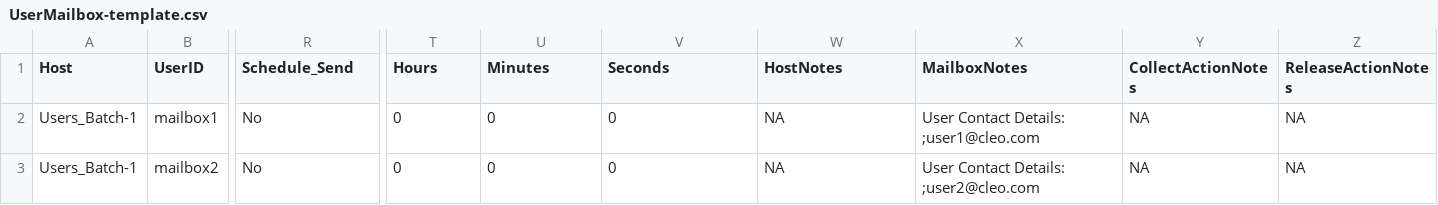
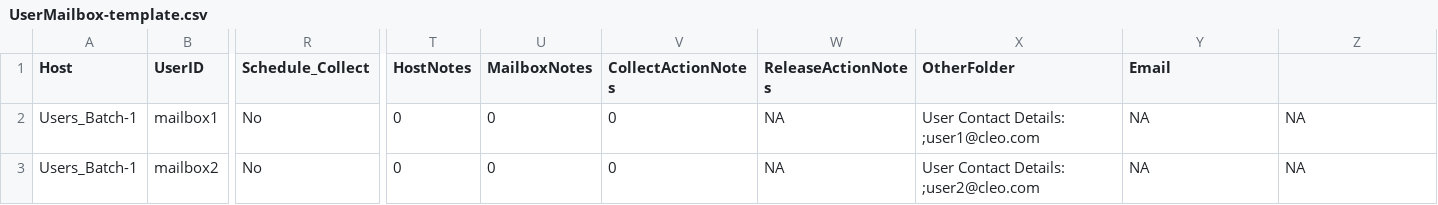
Before and after one commit to sroehl/Cleo_Tools, a CSV file: VersaLex/jsonVersalexRestAPI/tools/HarmonyCSVToJSON/templates/UserMailbox-template.csv, drawn as a sheet; only a part is shown, gaps mark what is left out; the diff covers the shown part only; the diff names each change by its address in the sheet, - before the commit and + after, or states it on an @@ line.

Commit message:
Adding ability to do scheduling for the collect and receive actions

```diff
--- a/VersaLex/jsonVersalexRestAPI/tools/HarmonyCSVToJSON/templates/UserMailbox-template.csv
+++ b/VersaLex/jsonVersalexRestAPI/tools/HarmonyCSVToJSON/templates/UserMailbox-template.csv
-R1: Schedule_Send
+R1: Schedule_Collect
-T1: Hours
+T1: HostNotes
-U1: Minutes
+U1: MailboxNotes
-V1: Seconds
+V1: CollectActionNotes
-W1: HostNotes
+W1: ReleaseActionNotes
-X1: MailboxNotes
+X1: OtherFolder
-Y1: CollectActionNotes
+Y1: Email
-Z1: ReleaseActionNotes
+Z1: (empty)
```
Also changed, not shown: 2 edited cells elsewhere in this file, 4 other files.
